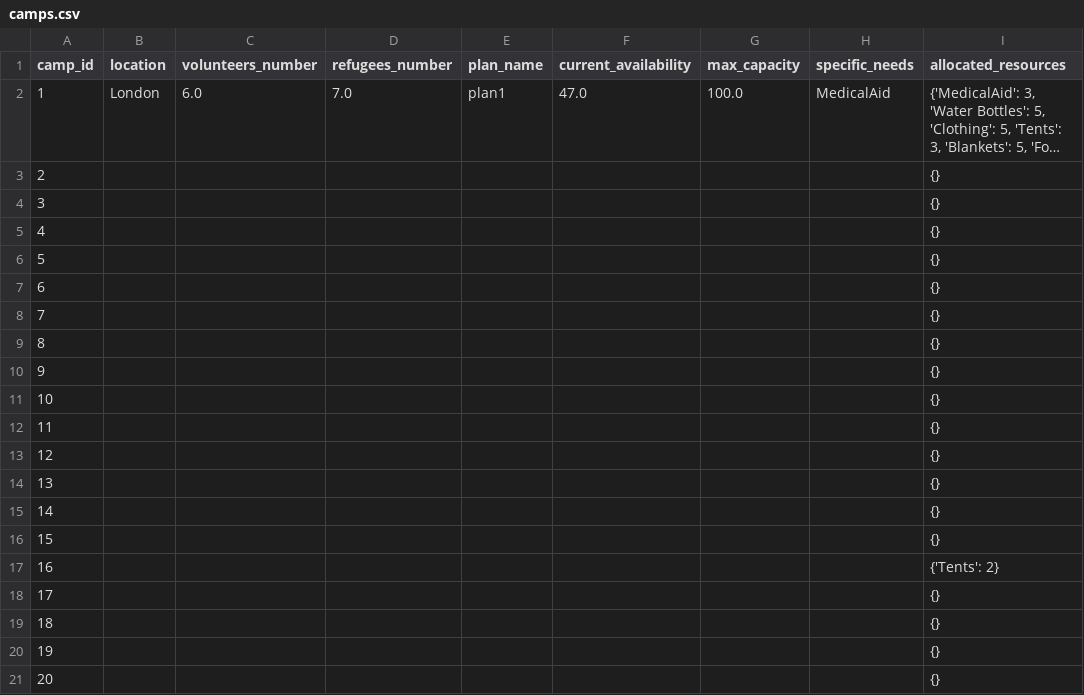
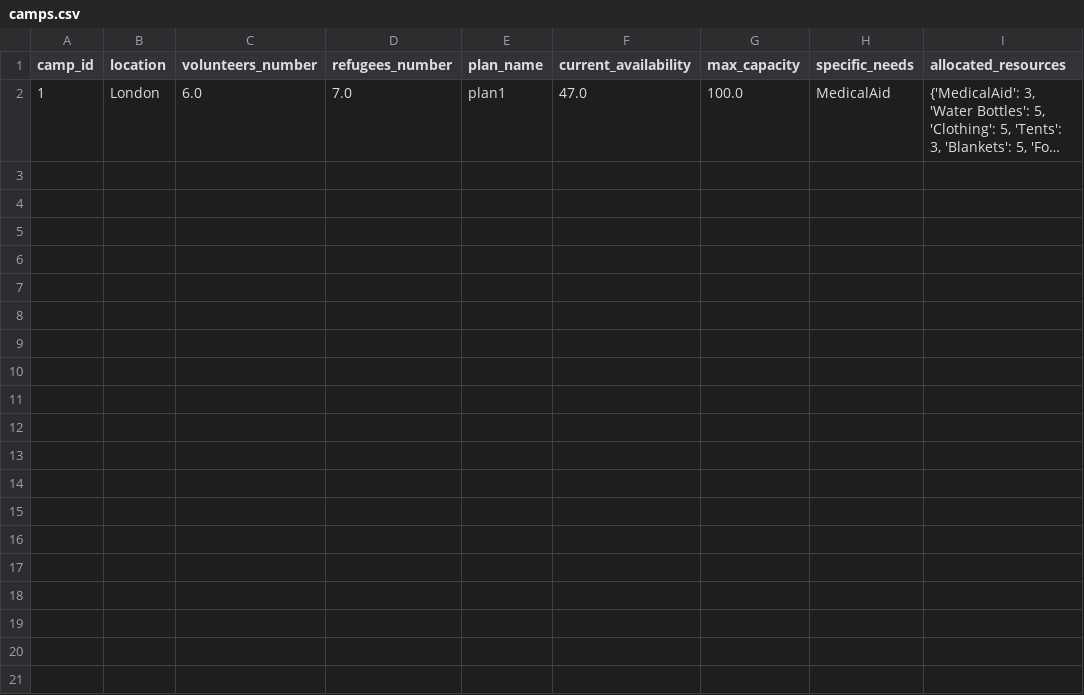
Before and after one commit to Alimauroraa/intro_programming_cw, a CSV file: project into prog/camps.csv, drawn as a sheet; only a part is shown; long unchanged cells end in …; the diff covers the shown part only; the diff names each change by its address in the sheet, - before the commit and + after, or states it on an @@ line.

```diff
--- a/project into prog/camps.csv
+++ b/project into prog/camps.csv
-row 3: 2 |  |  |  |  |  |  |  | {}
-row 4: 3 |  |  |  |  |  |  |  | {}
-row 5: 4 |  |  |  |  |  |  |  | {}
-row 6: 5 |  |  |  |  |  |  |  | {}
-row 7: 6 |  |  |  |  |  |  |  | {}
-row 8: 7 |  |  |  |  |  |  |  | {}
-row 9: 8 |  |  |  |  |  |  |  | {}
-row 10: 9 |  |  |  |  |  |  |  | {}
-row 11: 10 |  |  |  |  |  |  |  | {}
-row 12: 11 |  |  |  |  |  |  |  | {}
-row 13: 12 |  |  |  |  |  |  |  | {}
-row 14: 13 |  |  |  |  |  |  |  | {}
-row 15: 14 |  |  |  |  |  |  |  | {}
-row 16: 15 |  |  |  |  |  |  |  | {}
-row 17: 16 |  |  |  |  |  |  |  | {'Tents': 2}
-row 18: 17 |  |  |  |  |  |  |  | {}
-row 19: 18 |  |  |  |  |  |  |  | {}
-row 20: 19 |  |  |  |  |  |  |  | {}
-row 21: 20 |  |  |  |  |  |  |  | {}
```
Also changed, not shown: 30 removed rows elsewhere in this file, project into prog/plan.csv, project into prog/volunteers_file.csv, 3 other files.
